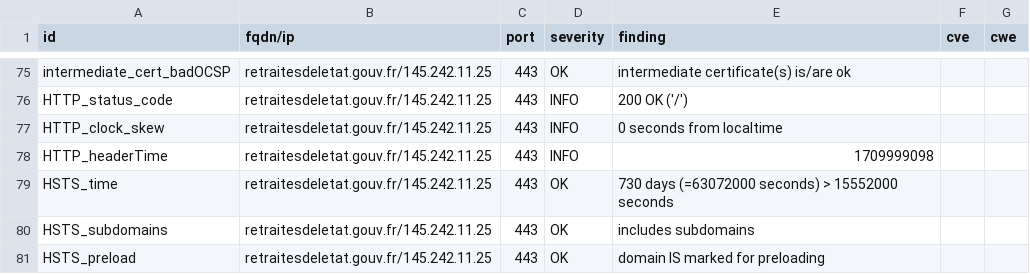
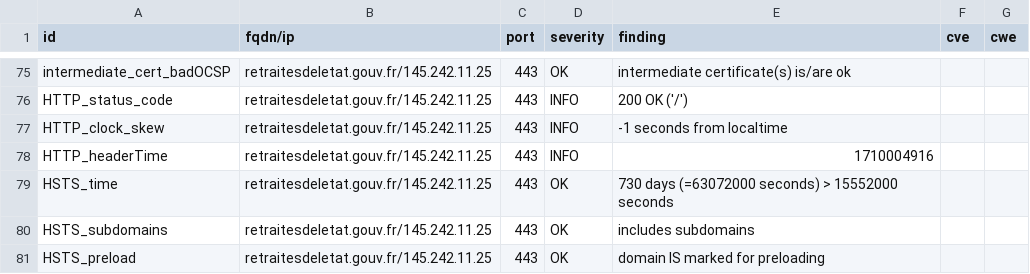
Before and after one commit to GKO-org/dashlordPrd8, a CSV file: results/aHR0cHM6Ly9yZXRyYWl0ZXNkZWxldGF0LmdvdXYuZnI=/testssl.csv, drawn as a sheet; only a part is shown, gaps mark what is left out.

```diff
--- a/results/aHR0cHM6Ly9yZXRyYWl0ZXNkZWxldGF0LmdvdXYuZnI=/testssl.csv
+++ b/results/aHR0cHM6Ly9yZXRyYWl0ZXNkZWxldGF0LmdvdXYuZnI=/testssl.csv
@@ -76,4 +76,4 @@
 "HTTP_status_code","retraitesdeletat.gouv.fr/145.242.11.25","443","INFO","200 OK ('/')","",""
-"HTTP_clock_skew","retraitesdeletat.gouv.fr/145.242.11.25","443","INFO","0 seconds from localtime","",""
-"HTTP_headerTime","retraitesdeletat.gouv.fr/145.242.11.25","443","INFO","1709999098","",""
+"HTTP_clock_skew","retraitesdeletat.gouv.fr/145.242.11.25","443","INFO","-1 seconds from localtime","",""
+"HTTP_headerTime","retraitesdeletat.gouv.fr/145.242.11.25","443","INFO","1710004916","",""
 "HSTS_time","retraitesdeletat.gouv.fr/145.242.11.25","443","OK","730 days (=63072000 seconds) > 15552000 seconds","",""
```
Also changed, not shown: 8 other files.
